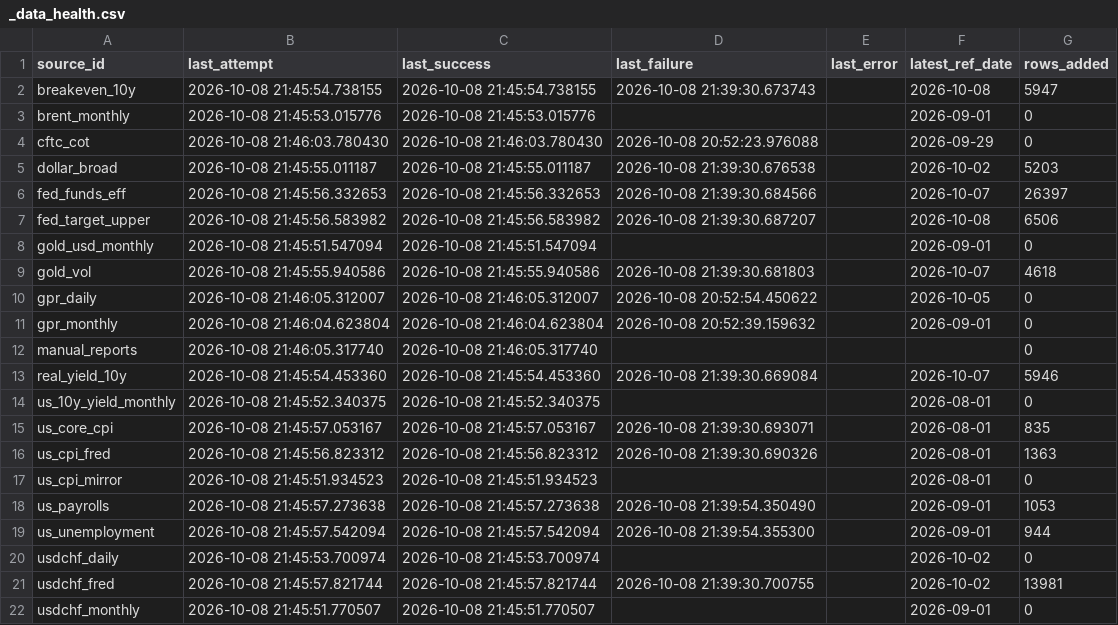
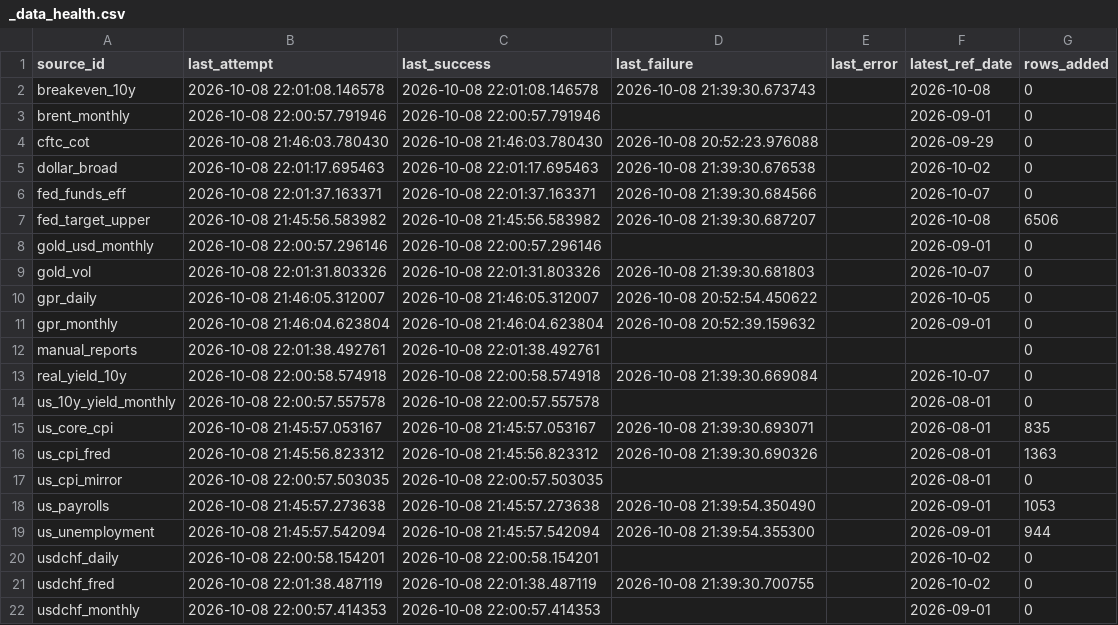
Before and after one commit to Shawhir/Commodities, a CSV file: data/store/_data_health.csv, drawn as a sheet; only a part is shown; the diff covers the shown part only.

Commit message:
data: daily run 2026-10-08

```diff
--- a/data/store/_data_health.csv
+++ b/data/store/_data_health.csv
@@ -1,22 +1,22 @@
 source_id,last_attempt,last_success,last_failure,last_error,latest_ref_date,rows_added
-breakeven_10y,2026-10-08 21:45:54.738155,2026-10-08 21:45:54.738155,2026-10-08 21:39:30.673743,,2026-10-08,5947
-brent_monthly,2026-10-08 21:45:53.015776,2026-10-08 21:45:53.015776,,,2026-09-01,0
+breakeven_10y,2026-10-08 22:01:08.146578,2026-10-08 22:01:08.146578,2026-10-08 21:39:30.673743,,2026-10-08,0
+brent_monthly,2026-10-08 22:00:57.791946,2026-10-08 22:00:57.791946,,,2026-09-01,0
 cftc_cot,2026-10-08 21:46:03.780430,2026-10-08 21:46:03.780430,2026-10-08 20:52:23.976088,,2026-09-29,0
-dollar_broad,2026-10-08 21:45:55.011187,2026-10-08 21:45:55.011187,2026-10-08 21:39:30.676538,,2026-10-02,5203
-fed_funds_eff,2026-10-08 21:45:56.332653,2026-10-08 21:45:56.332653,2026-10-08 21:39:30.684566,,2026-10-07,26397
+dollar_broad,2026-10-08 22:01:17.695463,2026-10-08 22:01:17.695463,2026-10-08 21:39:30.676538,,2026-10-02,0
+fed_funds_eff,2026-10-08 22:01:37.163371,2026-10-08 22:01:37.163371,2026-10-08 21:39:30.684566,,2026-10-07,0
 fed_target_upper,2026-10-08 21:45:56.583982,2026-10-08 21:45:56.583982,2026-10-08 21:39:30.687207,,2026-10-08,6506
-gold_usd_monthly,2026-10-08 21:45:51.547094,2026-10-08 21:45:51.547094,,,2026-09-01,0
-gold_vol,2026-10-08 21:45:55.940586,2026-10-08 21:45:55.940586,2026-10-08 21:39:30.681803,,2026-10-07,4618
+gold_usd_monthly,2026-10-08 22:00:57.296146,2026-10-08 22:00:57.296146,,,2026-09-01,0
+gold_vol,2026-10-08 22:01:31.803326,2026-10-08 22:01:31.803326,2026-10-08 21:39:30.681803,,2026-10-07,0
 gpr_daily,2026-10-08 21:46:05.312007,2026-10-08 21:46:05.312007,2026-10-08 20:52:54.450622,,2026-10-05,0
 gpr_monthly,2026-10-08 21:46:04.623804,2026-10-08 21:46:04.623804,2026-10-08 20:52:39.159632,,2026-09-01,0
-manual_reports,2026-10-08 21:46:05.317740,2026-10-08 21:46:05.317740,,,,0
-real_yield_10y,2026-10-08 21:45:54.453360,2026-10-08 21:45:54.453360,2026-10-08 21:39:30.669084,,2026-10-07,5946
-us_10y_yield_monthly,2026-10-08 21:45:52.340375,2026-10-08 21:45:52.340375,,,2026-08-01,0
+manual_reports,2026-10-08 22:01:38.492761,2026-10-08 22:01:38.492761,,,,0
+real_yield_10y,2026-10-08 22:00:58.574918,2026-10-08 22:00:58.574918,2026-10-08 21:39:30.669084,,2026-10-07,0
+us_10y_yield_monthly,2026-10-08 22:00:57.557578,2026-10-08 22:00:57.557578,,,2026-08-01,0
 us_core_cpi,2026-10-08 21:45:57.053167,2026-10-08 21:45:57.053167,2026-10-08 21:39:30.693071,,2026-08-01,835
 us_cpi_fred,2026-10-08 21:45:56.823312,2026-10-08 21:45:56.823312,2026-10-08 21:39:30.690326,,2026-08-01,1363
-us_cpi_mirror,2026-10-08 21:45:51.934523,2026-10-08 21:45:51.934523,,,2026-08-01,0
+us_cpi_mirror,2026-10-08 22:00:57.503035,2026-10-08 22:00:57.503035,,,2026-08-01,0
 us_payrolls,2026-10-08 21:45:57.273638,2026-10-08 21:45:57.273638,2026-10-08 21:39:54.350490,,2026-09-01,1053
 us_unemployment,2026-10-08 21:45:57.542094,2026-10-08 21:45:57.542094,2026-10-08 21:39:54.355300,,2026-09-01,944
-usdchf_daily,2026-10-08 21:45:53.700974,2026-10-08 21:45:53.700974,,,2026-10-02,0
-usdchf_fred,2026-10-08 21:45:57.821744,2026-10-08 21:45:57.821744,2026-10-08 21:39:30.700755,,2026-10-02,13981
-usdchf_monthly,2026-10-08 21:45:51.770507,2026-10-08 21:45:51.770507,,,2026-09-01,0
+usdchf_daily,2026-10-08 22:00:58.154201,2026-10-08 22:00:58.154201,,,2026-10-02,0
+usdchf_fred,2026-10-08 22:01:38.487119,2026-10-08 22:01:38.487119,2026-10-08 21:39:30.700755,,2026-10-02,0
+usdchf_monthly,2026-10-08 22:00:57.414353,2026-10-08 22:00:57.414353,,,2026-09-01,0
```
Also changed, not shown: 7 edited cells elsewhere in this file, 3 other files.
